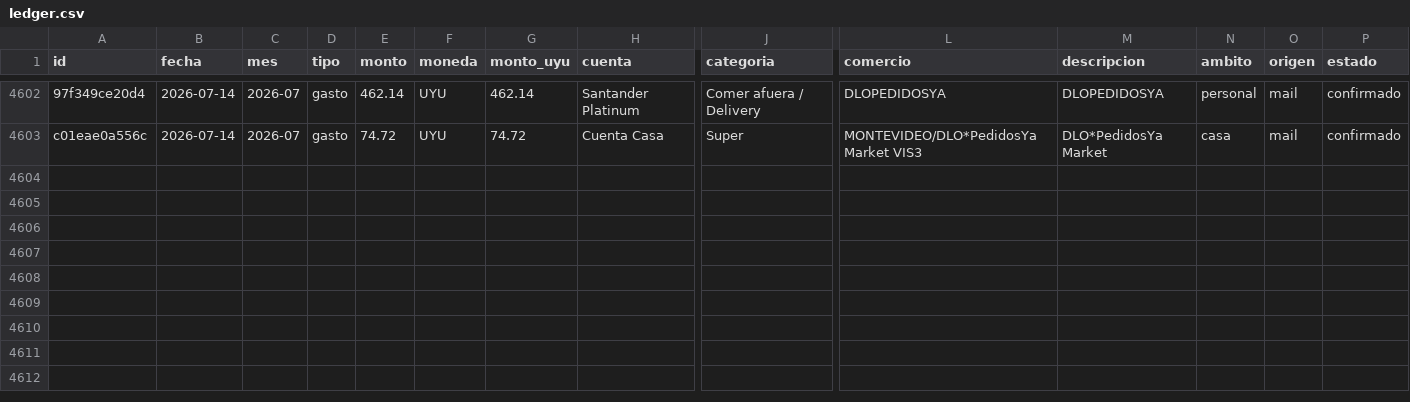
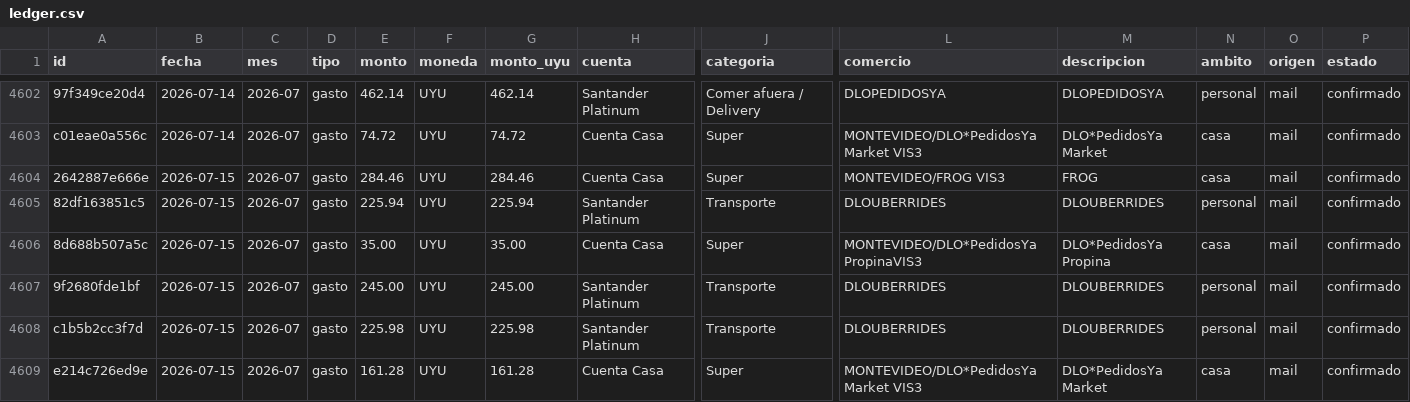
Before and after one commit to joacoguerrae/registro-gastos, a CSV file: data/ledger.csv, drawn as a sheet; only a part is shown, gaps mark what is left out; rows hold the shown columns only; the diff names each change by its address in the sheet, - before the commit and + after, or states it on an @@ line.

```diff
--- a/data/ledger.csv
+++ b/data/ledger.csv
+row 4604: 2642887e666e | 2026-07-15 | 2026-07 | gasto | 284.46 | UYU | 284.46 | Cuenta Casa | Super | MONTEVIDEO/FROG VIS3 | FROG | casa | mail | confirmado
+row 4605: 82df163851c5 | 2026-07-15 | 2026-07 | gasto | 225.94 | UYU | 225.94 | Santander Platinum | Transporte | DLOUBERRIDES | DLOUBERRIDES | personal | mail | confirmado
+row 4606: 8d688b507a5c | 2026-07-15 | 2026-07 | gasto | 35.00 | UYU | 35.00 | Cuenta Casa | Super | MONTEVIDEO/DLO*PedidosYa PropinaVIS3 | DLO*PedidosYa Propina | casa | mail | confirmado
+row 4607: 9f2680fde1bf | 2026-07-15 | 2026-07 | gasto | 245.00 | UYU | 245.00 | Santander Platinum | Transporte | DLOUBERRIDES | DLOUBERRIDES | personal | mail | confirmado
+row 4608: c1b5b2cc3f7d | 2026-07-15 | 2026-07 | gasto | 225.98 | UYU | 225.98 | Santander Platinum | Transporte | DLOUBERRIDES | DLOUBERRIDES | personal | mail | confirmado
+row 4609: e214c726ed9e | 2026-07-15 | 2026-07 | gasto | 161.28 | UYU | 161.28 | Cuenta Casa | Super | MONTEVIDEO/DLO*PedidosYa Market VIS3 | DLO*PedidosYa Market | casa | mail | confirmado
```
Also changed, not shown: data/staging/procesados.csv, out/casa_mensual.csv, 12 other files.
